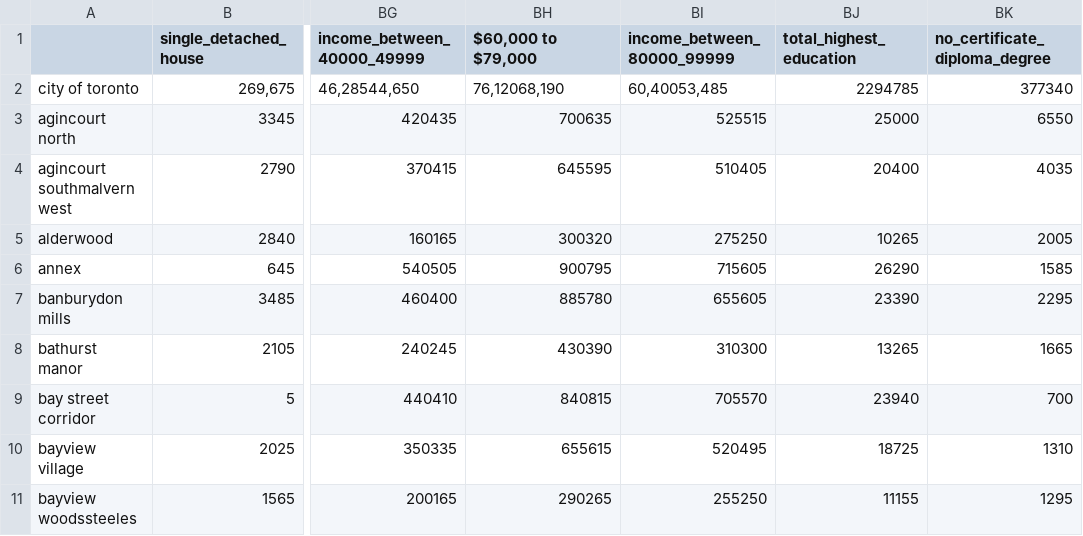
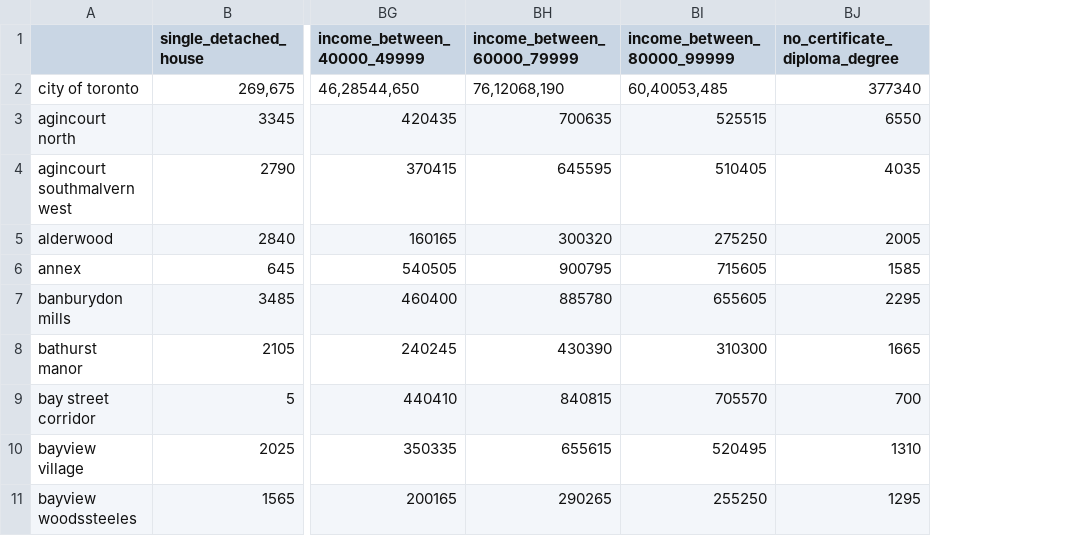
Before and after one commit to michellefilipaa/SSML_TermProject, a CSV file: data/census2016.csv, drawn as a sheet; only a part is shown, gaps mark what is left out; the diff names each change by its address in the sheet, - before the commit and + after, or states it on an @@ line.

```diff
--- a/data/census2016.csv
+++ b/data/census2016.csv
-column BJ (total_highest_education), rows 2-11: 2294785 | 25000 | 20400 | 10265 | 26290 | 23390 | 13265 | 23940 | 18725 | 11155
-BH1: $60,000 to $79,000
+BH1: income_between_60000_79999
```
Also changed, not shown: 1 other file.
